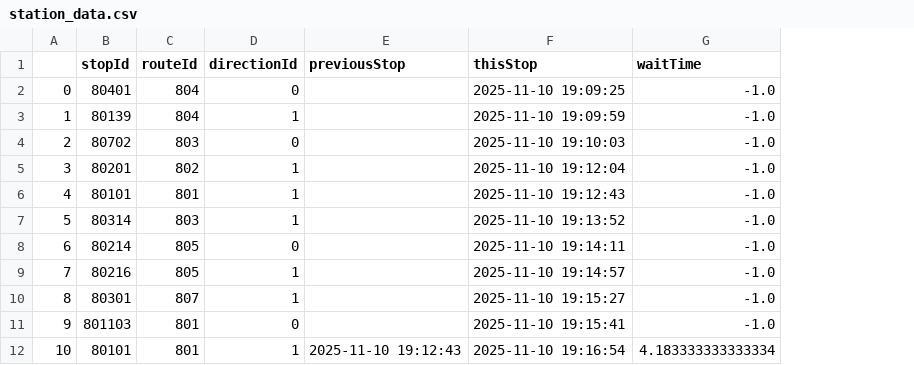
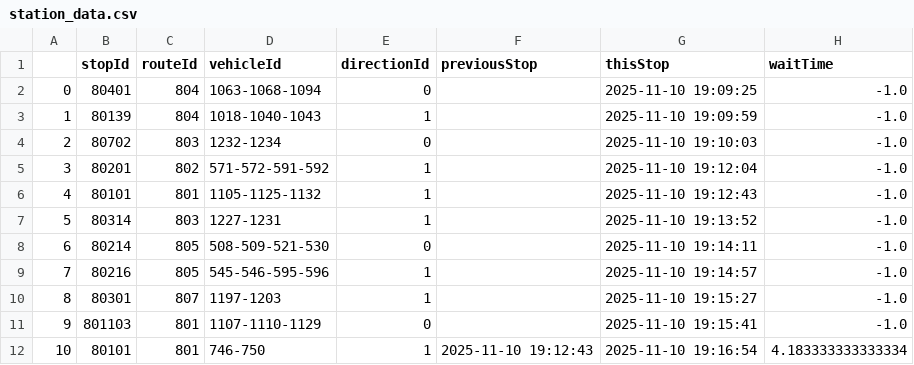
Before and after one commit to PlutoPotatoes/Bus-Bunching, a CSV file: station_data.csv, drawn as a sheet; only a part is shown; the diff names each change by its address in the sheet, - before the commit and + after, or states it on an @@ line.

```diff
--- a/station_data.csv
+++ b/station_data.csv
+column D (vehicleId), rows 2-12: 1063-1068-1094 | 1018-1040-1043 | 1232-1234 | 571-572-591-592 | 1105-1125-1132 | 1227-1231 | 508-509-521-530 | 545-546-595-596 | 1197-1203 | 1107-1110-1129 | 746-750
```
Also changed, not shown: 2 other files.
